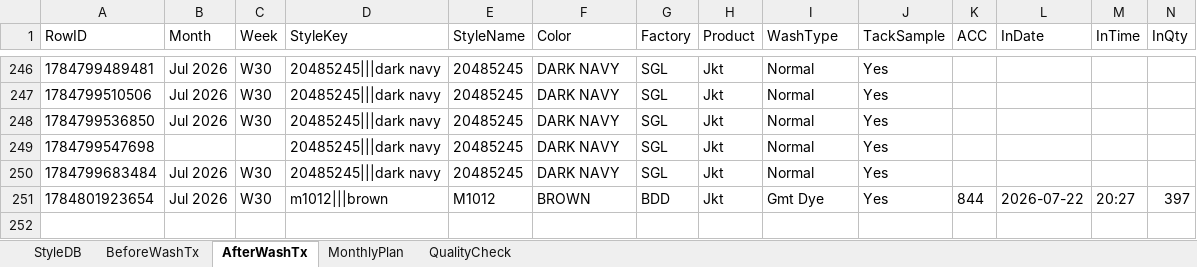
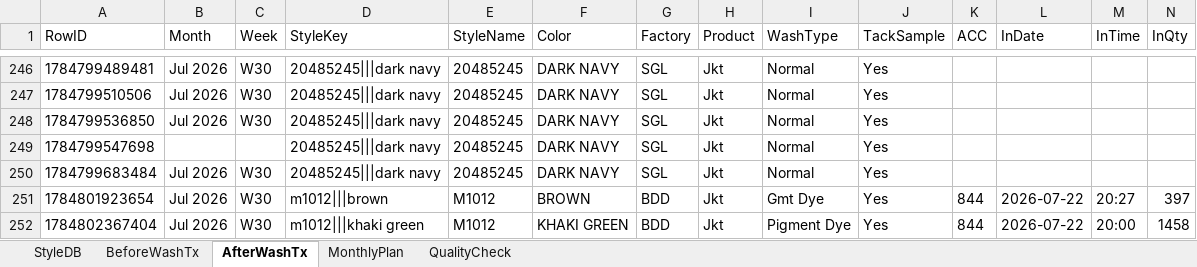
Before and after one commit to Ashen0923/finishing-tracker, an Excel workbook: finishing_data.xlsx, sheet AfterWashTx, drawn as a sheet; only a part is shown, gaps mark what is left out; values as stored, in another font and other column widths than the file's, no borders; rows hold the shown columns only; the diff names each change by its address in the sheet, - before the commit and + after, or states it on an @@ line.

```diff
--- a/finishing_data.xlsx (sheet AfterWashTx)
+++ b/finishing_data.xlsx (sheet AfterWashTx)
+row 252: 1784802367404 | Jul 2026 | W30 | m1012|||khaki green | M1012 | KHAKI GREEN | BDD | Jkt | Pigment Dye | Yes | 844 | 2026-07-22 | 20:00 | 1458
```
Also changed, not shown: sheet BeforeWashTx, sheet StyleDB.
